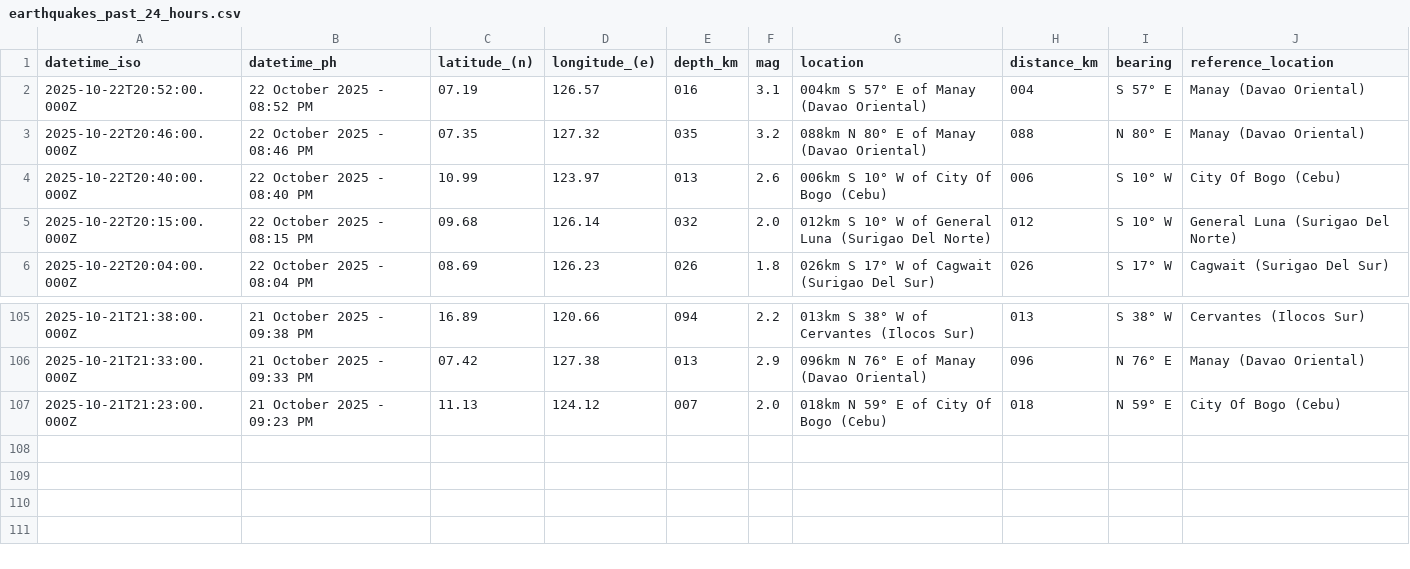
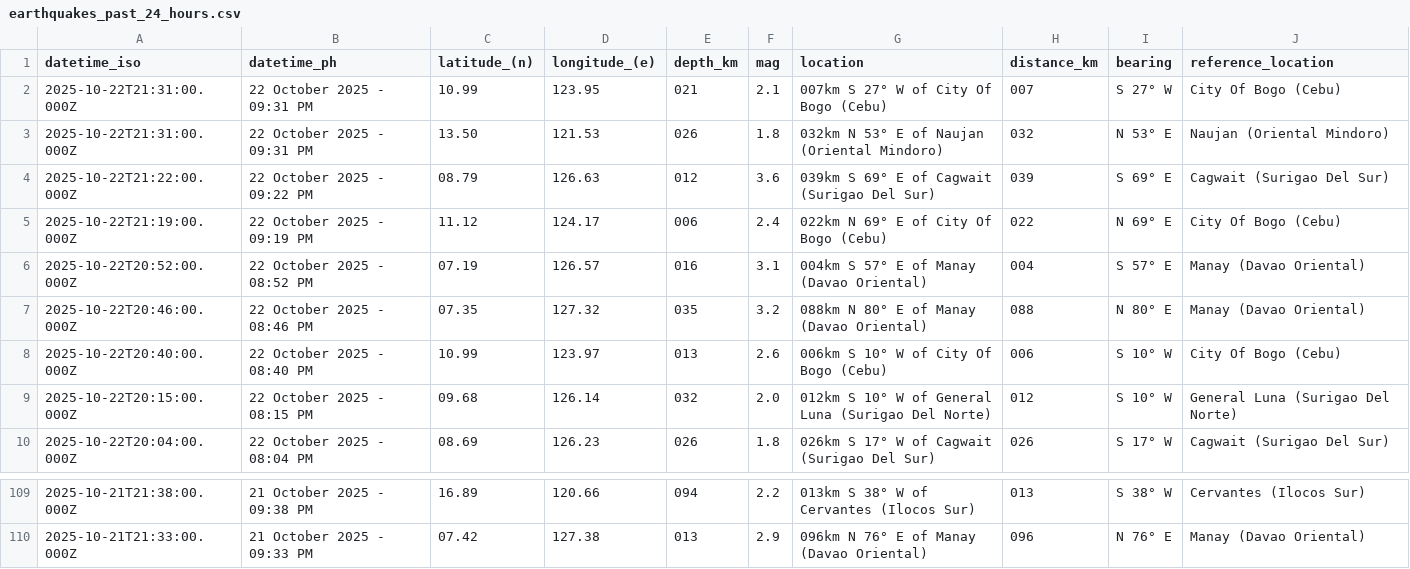
Before and after one commit to Waytii/chamthesleeptalker, a CSV file: earthquakes_past_24_hours.csv, drawn as a sheet; only a part is shown, gaps mark what is left out; removed rows and columns are numbered as before the commit, all else as after; the diff names each change by its address in the sheet, - before the commit and + after, or states it on an @@ line.

```diff
--- a/earthquakes_past_24_hours.csv
+++ b/earthquakes_past_24_hours.csv
+row 2: 2025-10-22T21:31:00.000Z | 22 October 2025 - 09:31 PM | 10.99 | 123.95 | 021 | 2.1 | 007km S 27° W of City Of Bogo (Cebu) | 007 | S 27° W | City Of Bogo (Cebu)
+row 3: 2025-10-22T21:31:00.000Z | 22 October 2025 - 09:31 PM | 13.50 | 121.53 | 026 | 1.8 | 032km N 53° E of Naujan (Oriental Mindoro) | 032 | N 53° E | Naujan (Oriental Mindoro)
+row 4: 2025-10-22T21:22:00.000Z | 22 October 2025 - 09:22 PM | 08.79 | 126.63 | 012 | 3.6 | 039km S 69° E of Cagwait (Surigao Del Sur) | 039 | S 69° E | Cagwait (Surigao Del Sur)
+row 5: 2025-10-22T21:19:00.000Z | 22 October 2025 - 09:19 PM | 11.12 | 124.17 | 006 | 2.4 | 022km N 69° E of City Of Bogo (Cebu) | 022 | N 69° E | City Of Bogo (Cebu)
-row 107: 2025-10-21T21:23:00.000Z | 21 October 2025 - 09:23 PM | 11.13 | 124.12 | 007 | 2.0 | 018km N 59° E of City Of Bogo (Cebu) | 018 | N 59° E | City Of Bogo (Cebu)
```
Also changed, not shown: earthquake_summary_stats.csv, earthquakes.csv, 5 other files.
